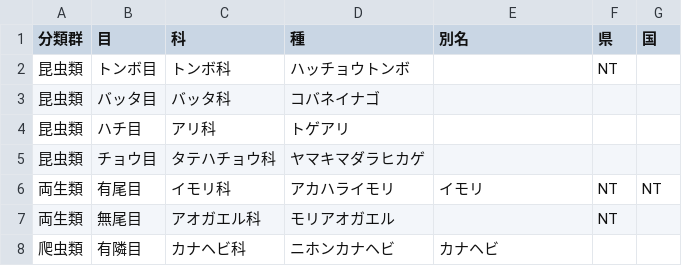
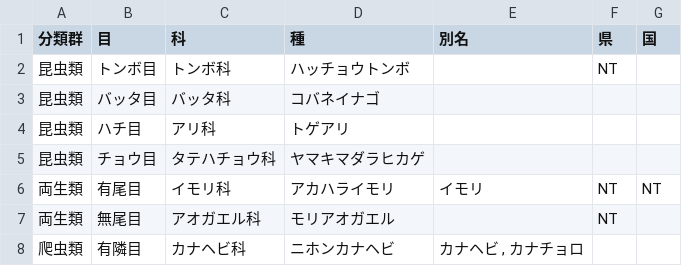
Before and after one commit to yhatanaka/servicesScript, a CSV file: makeSpTest/spList_nodup.csv, drawn as a sheet.

```diff
--- a/makeSpTest/spList_nodup.csv
+++ b/makeSpTest/spList_nodup.csv
@@ -7,2 +7,2 @@
 両生類,無尾目,アオガエル科,モリアオガエル,,NT,
-爬虫類,有隣目,カナヘビ科,ニホンカナヘビ,カナヘビ, ,
+爬虫類,有隣目,カナヘビ科,ニホンカナヘビ,"カナヘビ , カナチョロ", ,
```
Also changed, not shown: 1 other file.
